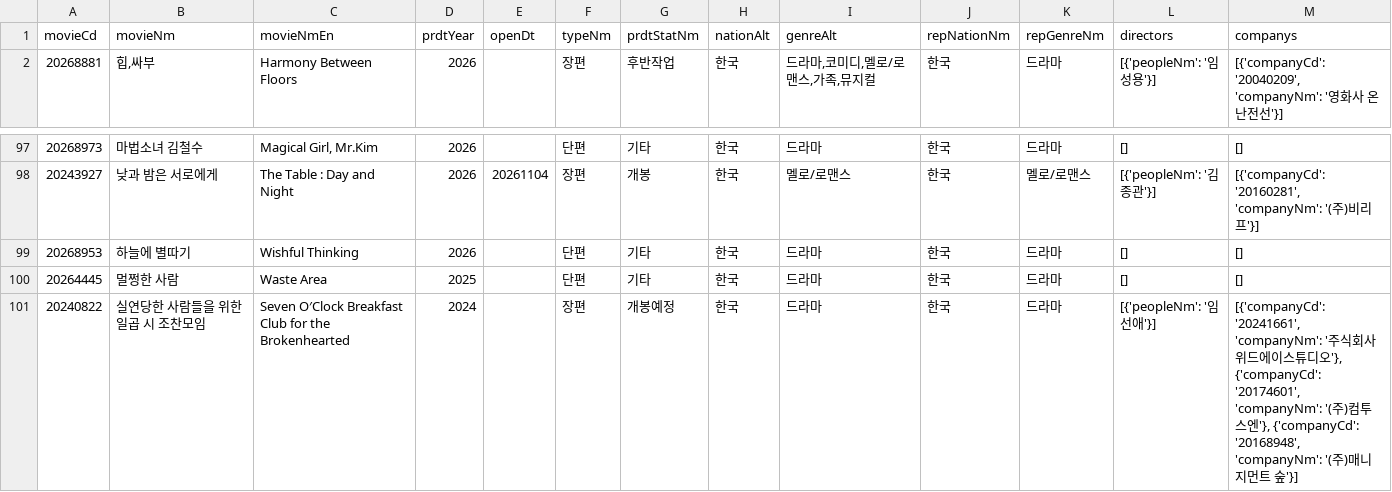
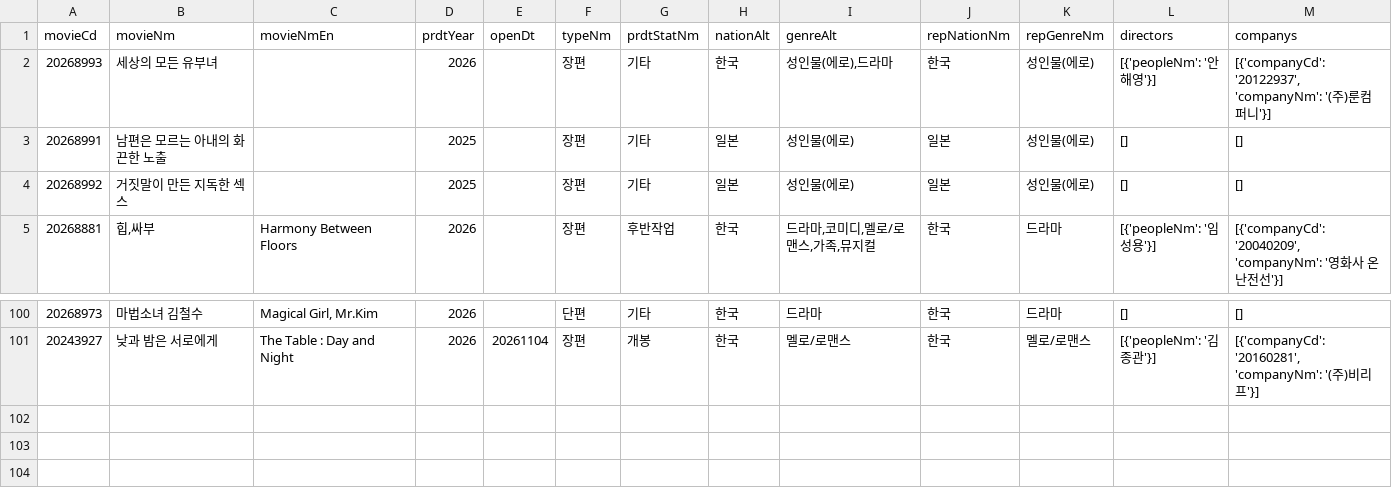
Before and after one commit to EPONINEE26/aix_learn_1106, a CSV file: movie.list/movie_list_100.csv, drawn as a sheet; only a part is shown, gaps mark what is left out.

Commit message:
Movie_list Json파일 업로드

```diff
--- a/movie.list/movie_list_100.csv
+++ b/movie.list/movie_list_100.csv
@@ -1,2 +1,5 @@
 movieCd,movieNm,movieNmEn,prdtYear,openDt,typeNm,prdtStatNm,nationAlt,genreAlt,repNationNm,repGenreNm,directors,companys
+20268993,세상의 모든 유부녀,,2026,,장편,기타,한국,"성인물(에로),드라마",한국,성인물(에로),[{'peopleNm': '안해영'}],"[{'companyCd': '20122937', 'companyNm': '(주)룬컴퍼니'}]"
+20268991,남편은 모르는 아내의 화끈한 노출,,2025,,장편,기타,일본,성인물(에로),일본,성인물(에로),[],[]
+20268992,거짓말이 만든 지독한 섹스,,2025,,장편,기타,일본,성인물(에로),일본,성인물(에로),[],[]
 20268881,"힙,싸부",Harmony Between Floors,2026,,장편,후반작업,한국,"드라마,코미디,멜로/로맨스,가족,뮤지컬",한국,드라마,[{'peopleNm': '임성용'}],"[{'companyCd': '20040209', 'companyNm': '영화사 온난전선'}]"
@@ -98,4 +101 @@
 20243927,낮과 밤은 서로에게,The Table : Day and Night,2026,20261104,장편,개봉,한국,멜로/로맨스,한국,멜로/로맨스,[{'peopleNm': '김종관'}],"[{'companyCd': '20160281', 'companyNm': '(주)비리프'}]"
-20268953,하늘에 별따기,Wishful Thinking,2026,,단편,기타,한국,드라마,한국,드라마,[],[]
-20264445,멀쩡한 사람,Waste Area,2025,,단편,기타,한국,드라마,한국,드라마,[],[]
-20240822,실연당한 사람들을 위한 일곱 시 조찬모임,Seven O′Clock Breakfast Club for the Brokenhearted,2024,,장편,개봉예정,한국,드라마,한국,드라마,[{'peopleNm': '임선애'}],"[{'companyCd': '20241661', 'companyNm': '주식회사 위드에이스튜디오'}, {'companyCd': '20174601', 'companyNm': '(주)컴투스엔'}, {'companyCd': '20168948', 'companyNm': '(주)매니지먼트 숲'}]"
```
Also changed, not shown: movie.list/movie_list_10.csv, 5 other files.
